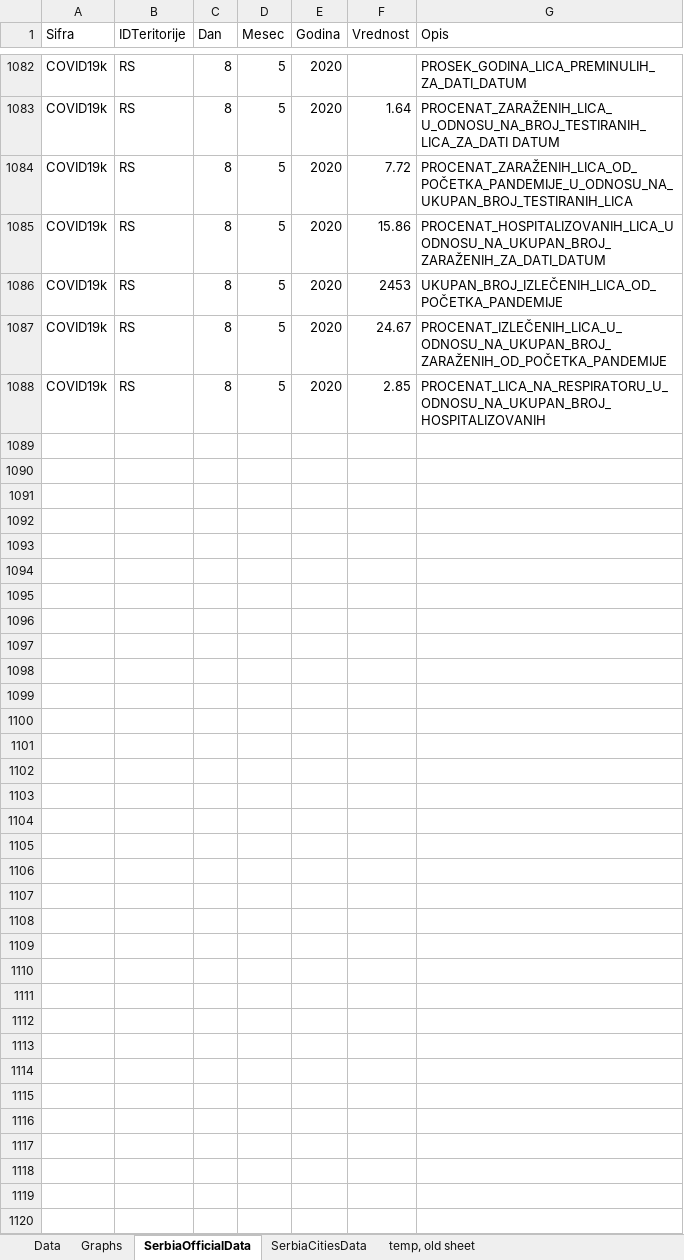
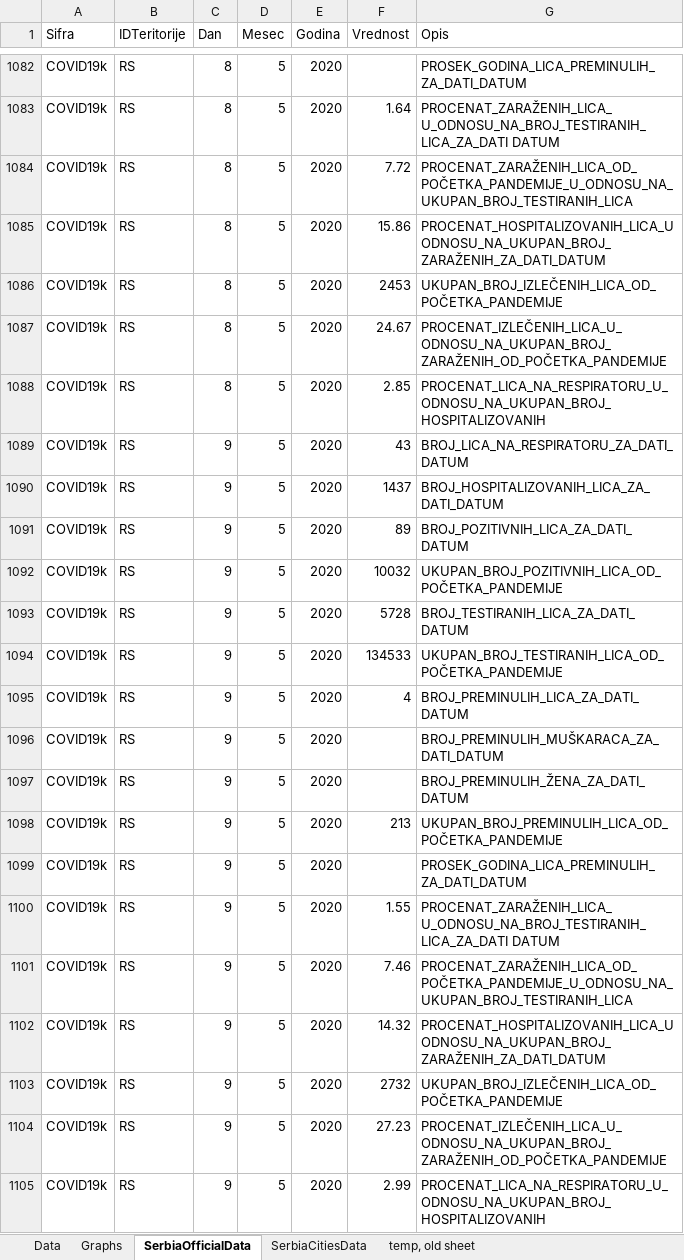
Before and after one commit to sasa-yovanovicc/covid-19, an Excel workbook: serbia covid19.xlsx, sheet SerbiaOfficialData, drawn as a sheet; only a part is shown, gaps mark what is left out; values as stored, in another font and other column widths than the file's, no borders; table styles not drawn; the diff names each change by its address in the sheet, - before the commit and + after, or states it on an @@ line.

```diff
--- a/serbia covid19.xlsx (sheet SerbiaOfficialData)
+++ b/serbia covid19.xlsx (sheet SerbiaOfficialData)
+row 1089: COVID19k | RS | 9 | 5 | 2020 | 43 | BROJ_LICA_NA_RESPIRATORU_ZA_DATI_DATUM
+row 1090: COVID19k | RS | 9 | 5 | 2020 | 1437 | BROJ_HOSPITALIZOVANIH_LICA_ZA_DATI_DATUM
+row 1091: COVID19k | RS | 9 | 5 | 2020 | 89 | BROJ_POZITIVNIH_LICA_ZA_DATI_DATUM
+row 1092: COVID19k | RS | 9 | 5 | 2020 | 10032 | UKUPAN_BROJ_POZITIVNIH_LICA_OD_POČETKA_PANDEMIJE
+row 1093: COVID19k | RS | 9 | 5 | 2020 | 5728 | BROJ_TESTIRANIH_LICA_ZA_DATI_DATUM
+row 1094: COVID19k | RS | 9 | 5 | 2020 | 134533 | UKUPAN_BROJ_TESTIRANIH_LICA_OD_POČETKA_PANDEMIJE
+row 1095: COVID19k | RS | 9 | 5 | 2020 | 4 | BROJ_PREMINULIH_LICA_ZA_DATI_DATUM
+row 1096: COVID19k | RS | 9 | 5 | 2020 |  | BROJ_PREMINULIH_MUŠKARACA_ZA_DATI_DATUM
+row 1097: COVID19k | RS | 9 | 5 | 2020 |  | BROJ_PREMINULIH_ŽENA_ZA_DATI_DATUM
+row 1098: COVID19k | RS | 9 | 5 | 2020 | 213 | UKUPAN_BROJ_PREMINULIH_LICA_OD_POČETKA_PANDEMIJE
+row 1099: COVID19k | RS | 9 | 5 | 2020 |  | PROSEK_GODINA_LICA_PREMINULIH_ZA_DATI_DATUM
+row 1100: COVID19k | RS | 9 | 5 | 2020 | 1.55 | PROCENAT_ZARAŽENIH_LICA_ U_ODNOSU_NA_BROJ_TESTIRANIH_LICA_ZA_DATI DATUM
+row 1101: COVID19k | RS | 9 | 5 | 2020 | 7.46 | PROCENAT_ZARAŽENIH_LICA_OD_POČETKA_PANDEMIJE_U_ODNOSU_NA_UKUPAN_BROJ_TESTIRANIH_LICA
+row 1102: COVID19k | RS | 9 | 5 | 2020 | 14.32 | PROCENAT_HOSPITALIZOVANIH_LICA_U ODNOSU_NA_UKUPAN_BROJ_ZARAŽENIH_ZA_DATI_DATUM
+row 1103: COVID19k | RS | 9 | 5 | 2020 | 2732 | UKUPAN_BROJ_IZLEČENIH_LICA_OD_POČETKA_PANDEMIJE
+row 1104: COVID19k | RS | 9 | 5 | 2020 | 27.23 | PROCENAT_IZLEČENIH_LICA_U_ODNOSU_NA_UKUPAN_BROJ_ZARAŽENIH_OD_POČETKA_PANDEMIJE
+row 1105: COVID19k | RS | 9 | 5 | 2020 | 2.99 | PROCENAT_LICA_NA_RESPIRATORU_U_ODNOSU_NA_UKUPAN_BROJ_HOSPITALIZOVANIH
```
Also changed, not shown: sheet SerbiaCitiesData, sheet Data, formulas that keep their value, charts or pictures.
